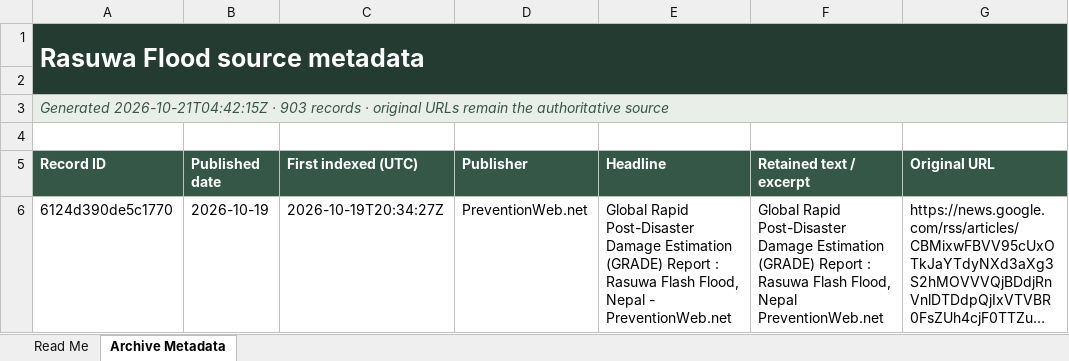
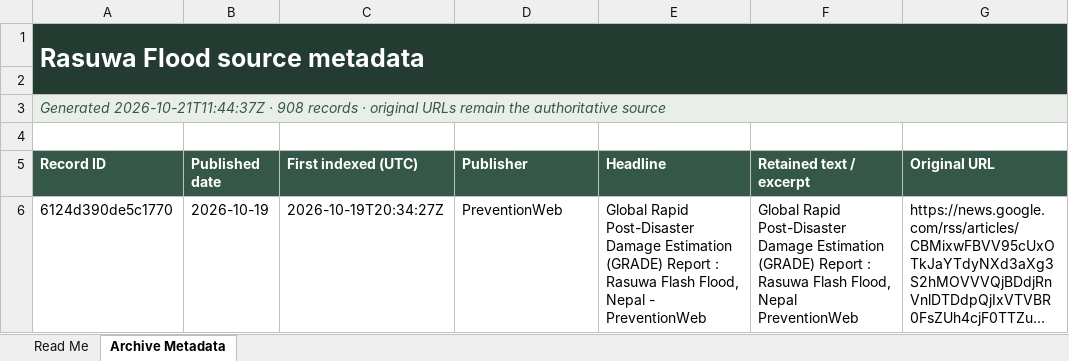
Before and after one commit to apilkc/rasuwaflood, an Excel workbook: downloads/rasuwa-flood-source-metadata.xlsx, sheet Archive Metadata, drawn as a sheet; only a part is shown; long unchanged cells end in …; values as stored, in another font and other column widths than the file's, no borders; the diff covers the shown part only; the diff names each change by its address in the sheet, - before the commit and + after, or states it on an @@ line.

```diff
--- a/downloads/rasuwa-flood-source-metadata.xlsx (sheet Archive Metadata)
+++ b/downloads/rasuwa-flood-source-metadata.xlsx (sheet Archive Metadata)
-A3 (Record ID): Generated 2026-10-21T04:42:15Z · 903 records ·…
+A3 (Record ID): Generated 2026-10-21T11:44:37Z · 908 records ·…
-D6 (Publisher): PreventionWeb.net
+D6 (Publisher): PreventionWeb
-E6 (Headline): …Nepal - PreventionWeb.net
+E6 (Headline): …Nepal - PreventionWeb
-F6 (Retained text / excerpt): …Flood, Nepal PreventionWeb.net
+F6 (Retained text / excerpt): …Flood, Nepal PreventionWeb
```
Also changed, not shown: 6 added rows, 1 removed row, 18 moved rows and 30 edited cells elsewhere in this sheet, sheet Read Me, 3 other files.
